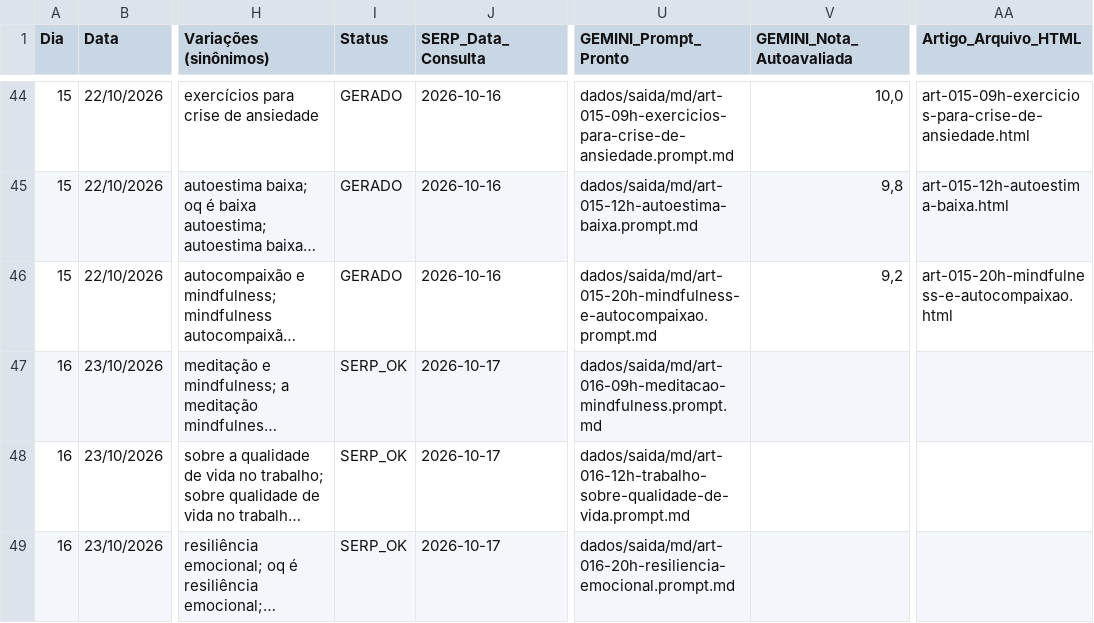
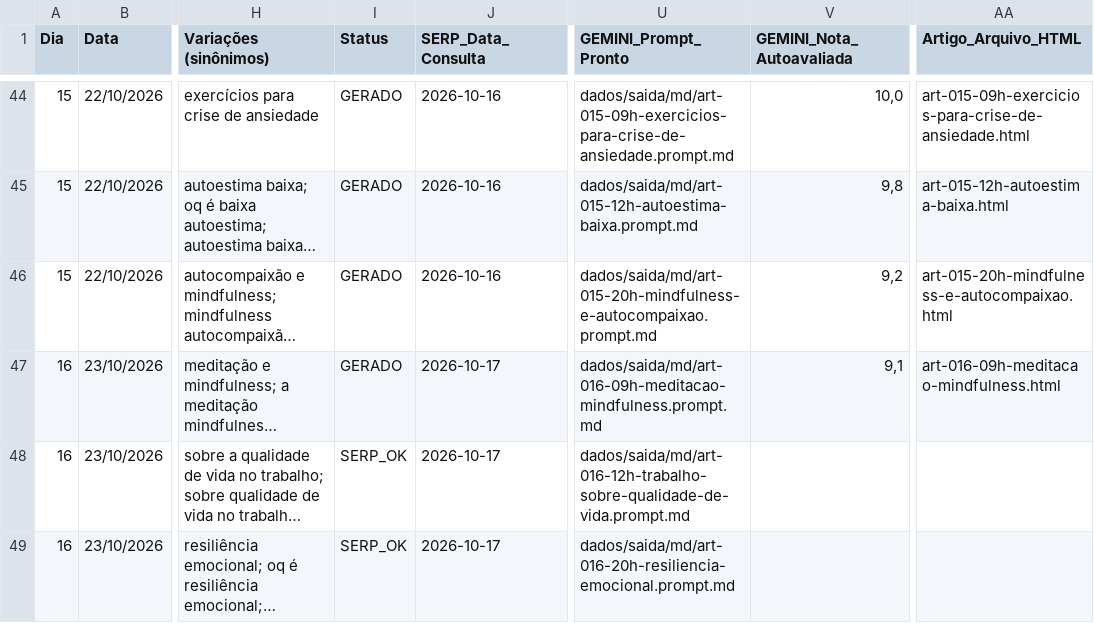
Before and after one commit to saasdavi/mentemais_blog, a CSV file: dados/calendario_blog_1_ano.csv, drawn as a sheet; only a part is shown, gaps mark what is left out; long unchanged cells end in …; the diff names each change by its address in the sheet, - before the commit and + after, or states it on an @@ line.

```diff
--- a/dados/calendario_blog_1_ano.csv
+++ b/dados/calendario_blog_1_ano.csv
-I47 (Status): SERP_OK
+I47 (Status): GERADO
-V47 (GEMINI_Nota_Autoavaliada): (empty)
+V47 (GEMINI_Nota_Autoavaliada): 9,1
-AA47 (Artigo_Arquivo_HTML): (empty)
+AA47 (Artigo_Arquivo_HTML): art-016-09h-meditacao-mindfulness.html
```
Also changed, not shown: 2 other files.
